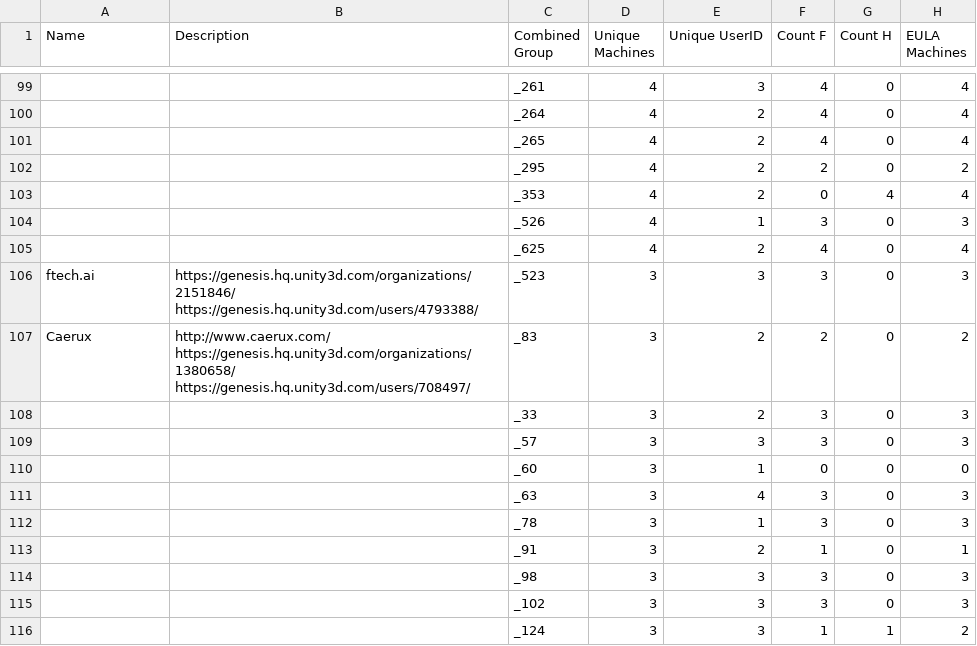
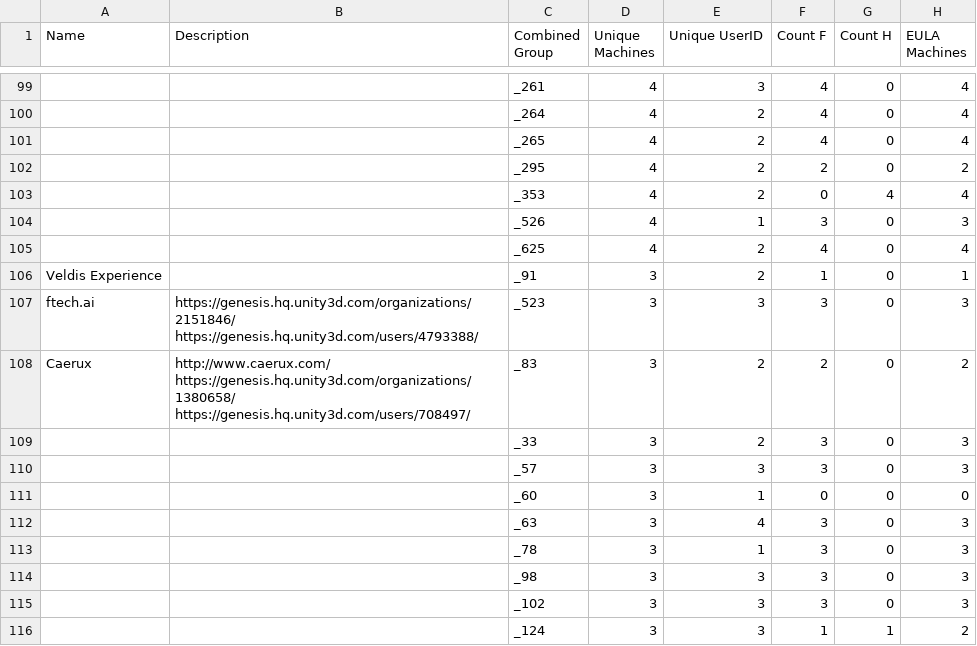
Before and after one commit to hoangfieldengineer/EULAIP, a CSV file: Assets/Data/MatchingWeeks_Output/VN/VN_week20200323_statistic.csv, drawn as a sheet; only a part is shown, gaps mark what is left out; removed rows and columns are numbered as before the commit, all else as after; the diff names each change by its address in the sheet, - before the commit and + after, or states it on an @@ line.

```diff
--- a/Assets/Data/MatchingWeeks_Output/VN/VN_week20200323_statistic.csv
+++ b/Assets/Data/MatchingWeeks_Output/VN/VN_week20200323_statistic.csv
+row 106: Veldis Experience |  | _91 | 3 | 2 | 1 | 0 | 1
-row 113:  |  | _91 | 3 | 2 | 1 | 0 | 1
```
Also changed, not shown: Assets/Data/MatchingWeeks_Output/VN/VN_week20200309_statistic.csv, Assets/Data/MatchingWeeks_Output/VN/VN_week20200316_statistic.csv, 22 other files.
